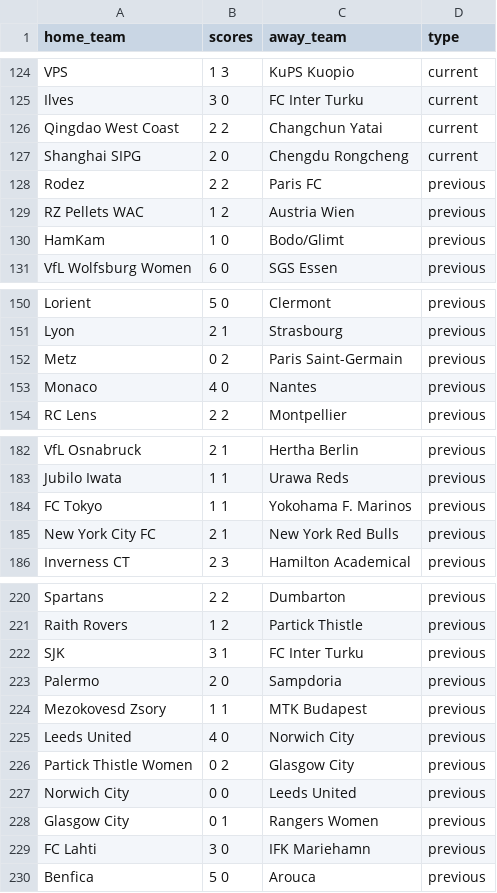
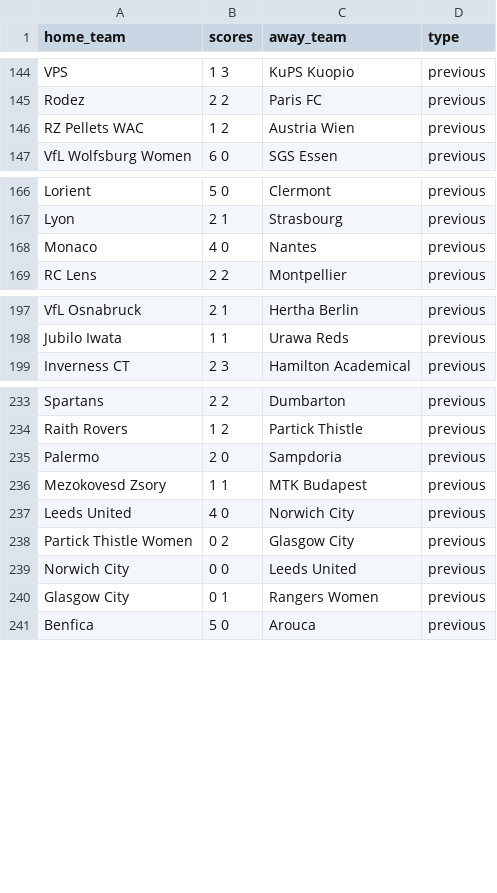
Before and after one commit to akins11/football-league-workflow, a CSV file: data/football_scores.csv, drawn as a sheet; only a part is shown, gaps mark what is left out; removed rows and columns are numbered as before the commit, all else as after; the diff covers the shown part only; the diff names each change by its address in the sheet, - before the commit and + after, or states it on an @@ line.

```diff
--- a/data/football_scores.csv
+++ b/data/football_scores.csv
-D144 (type): current
+D144 (type): previous
-row 125: Ilves | 3 0 | FC Inter Turku | current
-row 126: Qingdao West Coast | 2 2 | Changchun Yatai | current
-row 127: Shanghai SIPG | 2 0 | Chengdu Rongcheng | current
-row 130: HamKam | 1 0 | Bodo/Glimt | previous
-row 152: Metz | 0 2 | Paris Saint-Germain | previous
-row 184: FC Tokyo | 1 1 | Yokohama F. Marinos | previous
-row 185: New York City FC | 2 1 | New York Red Bulls | previous
-row 222: SJK | 3 1 | FC Inter Turku | previous
-row 229: FC Lahti | 3 0 | IFK Mariehamn | previous
```
Also changed, not shown: 26 added rows, 7 removed rows and 21 edited cells elsewhere in this file, data/football_league.csv.
